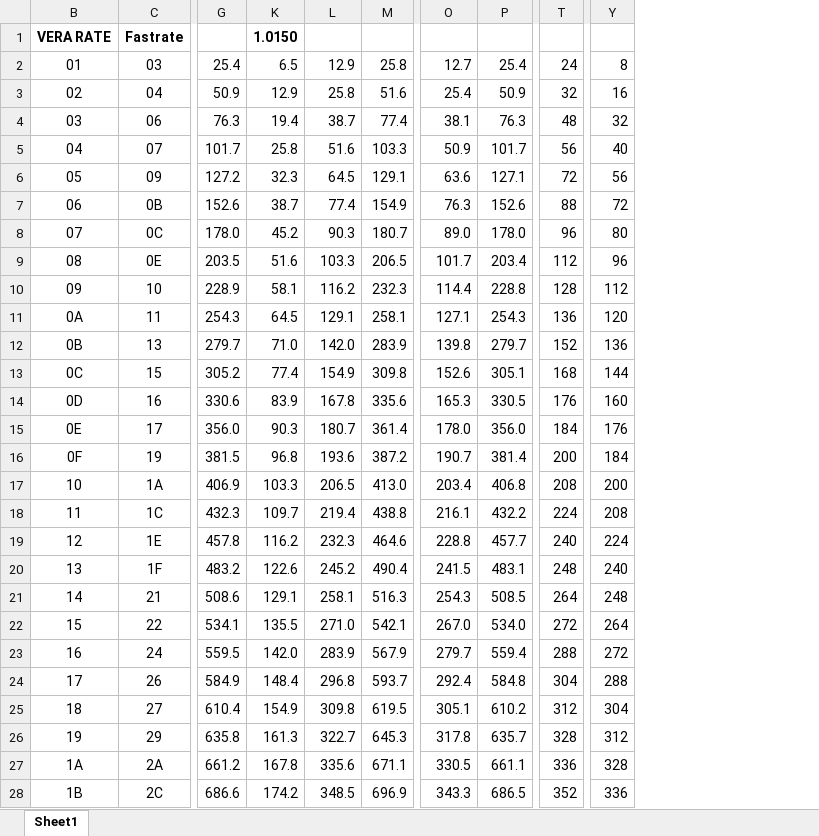
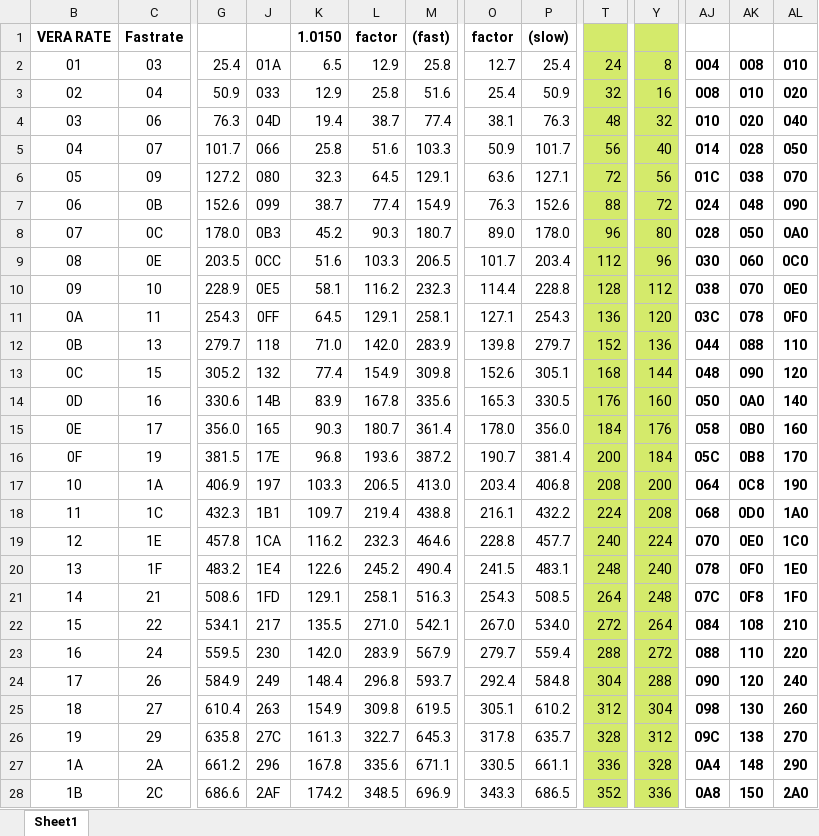
Before and after one commit to ZeroByteOrg/zsound, an Excel workbook: ratecalc.xlsx, sheet Sheet1, drawn as a sheet; only a part is shown, gaps mark what is left out; values as stored, in another font and other column widths than the file's, no borders; the diff covers the shown part only; the diff names each change by its address in the sheet, - before the commit and + after, or states it on an @@ line.

Commit message:
daily commit

```diff
--- a/ratecalc.xlsx (sheet Sheet1)
+++ b/ratecalc.xlsx (sheet Sheet1)
@@ column J unhidden, rows 2-28: 01A | 033 | 04D | 066 | 080 | 099 | 0B3 | 0CC | 0E5 | 0FF | 118 | 132 | 14B | 165 | 17E | 197 | 1B1 | 1CA | 1E4 | 1FD | 217 | 230 | 249 | 263 | 27C | 296 | 2AF @@
+column AJ, rows 2-28: 004 | 008 | 010 | 014 | 01C | 024 | 028 | 030 | 038 | 03C | 044 | 048 | 050 | 058 | 05C | 064 | 068 | 070 | 078 | 07C | 084 | 088 | 090 | 098 | 09C | 0A4 | 0A8
+column AK, rows 2-28: 008 | 010 | 020 | 028 | 038 | 048 | 050 | 060 | 070 | 078 | 088 | 090 | 0A0 | 0B0 | 0B8 | 0C8 | 0D0 | 0E0 | 0F0 | 0F8 | 108 | 110 | 120 | 130 | 138 | 148 | 150
+column AL, rows 2-28: 010 | 020 | 040 | 050 | 070 | 090 | 0A0 | 0C0 | 0E0 | 0F0 | 110 | 120 | 140 | 160 | 170 | 190 | 1A0 | 1C0 | 1E0 | 1F0 | 210 | 220 | 240 | 260 | 270 | 290 | 2A0
-L1: (empty)
+L1: factor
-M1: (empty)
+M1: (fast)
-O1: (empty)
+O1: factor
-P1: (empty)
+P1: (slow)
-T1:T28 fill: none
+T1:T28 fill: #D4EA6B
-Y1:Y28 fill: none
+Y1:Y28 fill: #D4EA6B
```
Also changed, not shown: 96 edited cells and cell formats elsewhere in this sheet.
